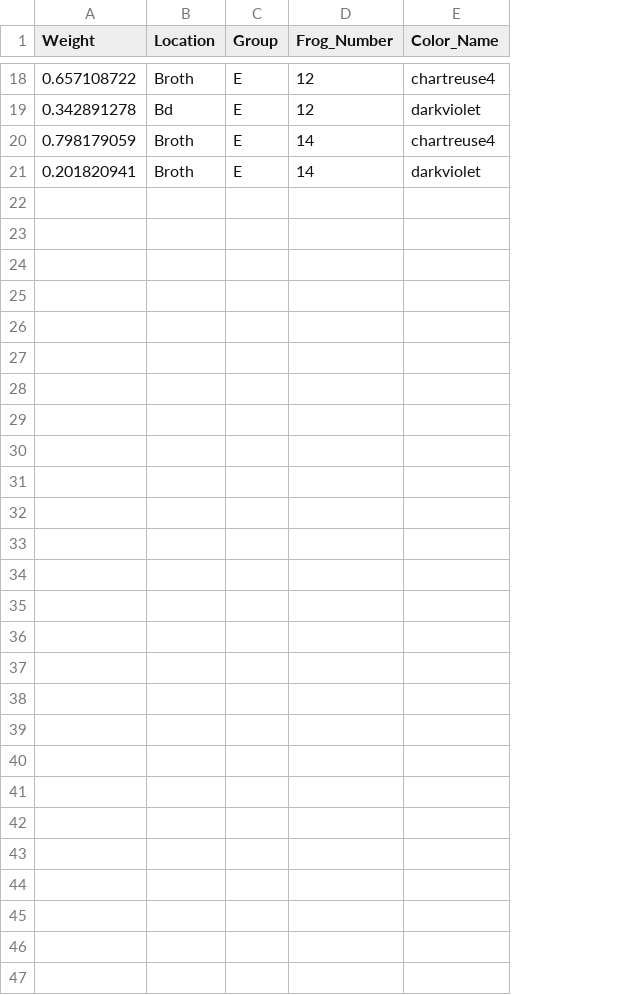
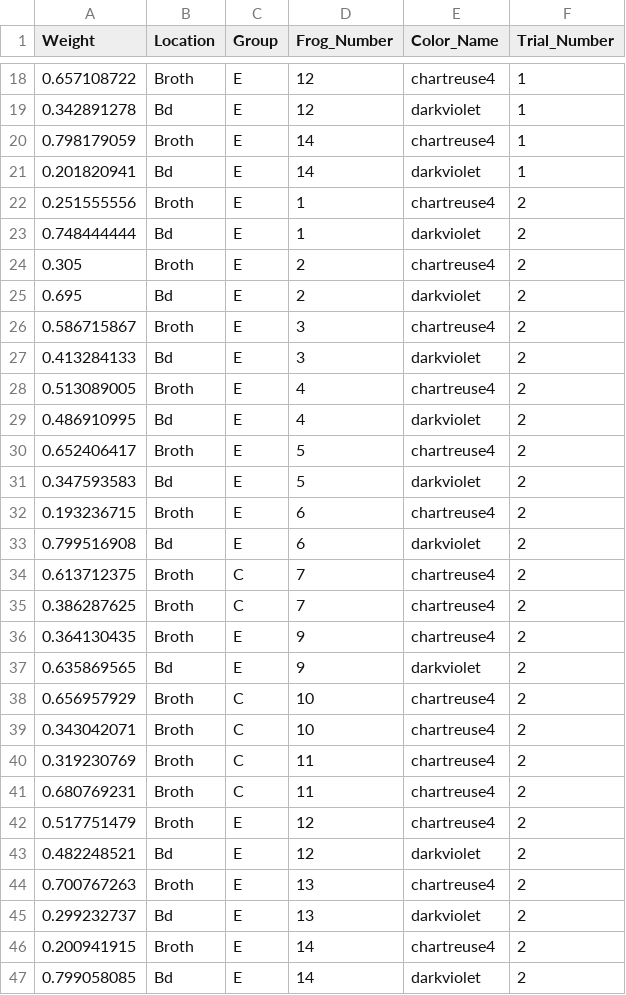
Before and after one commit to rprok002/Reproducible-Science, a CSV file: Dissertation/Volatiles/Volatiles1_GLM.csv, drawn as a sheet; only a part is shown, gaps mark what is left out; the diff names each change by its address in the sheet, - before the commit and + after, or states it on an @@ line.

Commit message:
Adding Trial 2 to Naive Dead Bd volatiles

```diff
--- a/Dissertation/Volatiles/Volatiles1_GLM.csv
+++ b/Dissertation/Volatiles/Volatiles1_GLM.csv
+column F (Trial_Number), rows 18-21: all 1
-B21 (Location): Broth
+B21 (Location): Bd
+row 22: 0.251555556 | Broth | E | 1 | chartreuse4 | 2
+row 23: 0.748444444 | Bd | E | 1 | darkviolet | 2
+row 24: 0.305 | Broth | E | 2 | chartreuse4 | 2
+row 25: 0.695 | Bd | E | 2 | darkviolet | 2
+row 26: 0.586715867 | Broth | E | 3 | chartreuse4 | 2
+row 27: 0.413284133 | Bd | E | 3 | darkviolet | 2
+row 28: 0.513089005 | Broth | E | 4 | chartreuse4 | 2
+row 29: 0.486910995 | Bd | E | 4 | darkviolet | 2
+row 30: 0.652406417 | Broth | E | 5 | chartreuse4 | 2
+row 31: 0.347593583 | Bd | E | 5 | darkviolet | 2
+row 32: 0.193236715 | Broth | E | 6 | chartreuse4 | 2
+row 33: 0.799516908 | Bd | E | 6 | darkviolet | 2
+row 34: 0.613712375 | Broth | C | 7 | chartreuse4 | 2
+row 35: 0.386287625 | Broth | C | 7 | chartreuse4 | 2
+row 36: 0.364130435 | Broth | E | 9 | chartreuse4 | 2
+row 37: 0.635869565 | Bd | E | 9 | darkviolet | 2
+row 38: 0.656957929 | Broth | C | 10 | chartreuse4 | 2
+row 39: 0.343042071 | Broth | C | 10 | chartreuse4 | 2
+row 40: 0.319230769 | Broth | C | 11 | chartreuse4 | 2
+row 41: 0.680769231 | Broth | C | 11 | chartreuse4 | 2
+row 42: 0.517751479 | Broth | E | 12 | chartreuse4 | 2
+row 43: 0.482248521 | Bd | E | 12 | darkviolet | 2
+row 44: 0.700767263 | Broth | E | 13 | chartreuse4 | 2
+row 45: 0.299232737 | Bd | E | 13 | darkviolet | 2
+row 46: 0.200941915 | Broth | E | 14 | chartreuse4 | 2
+row 47: 0.799058085 | Bd | E | 14 | darkviolet | 2
```
Also changed, not shown: 3 other files.
